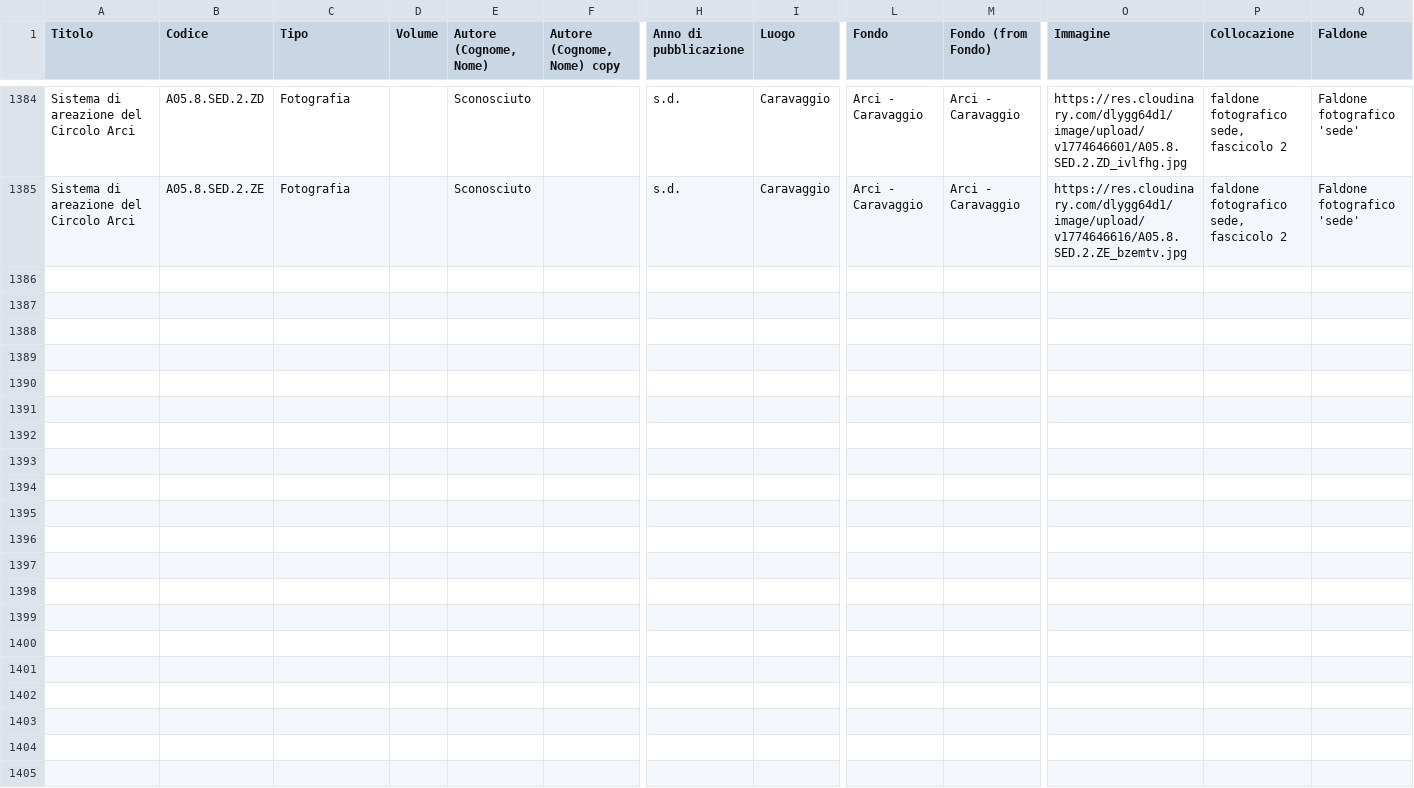
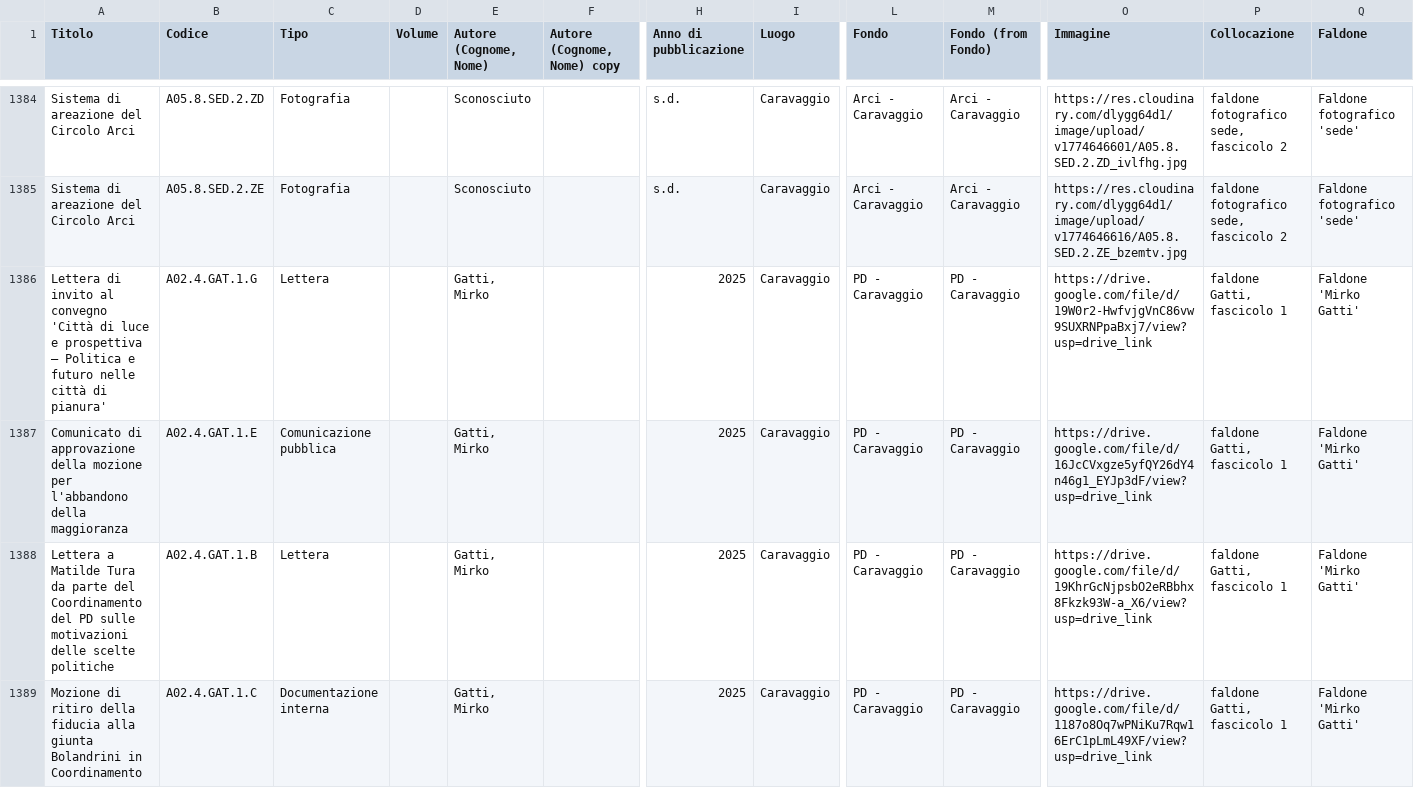
Before and after one commit to Archivio-Venturati/catalogo, a CSV file: Archivio.csv, drawn as a sheet; only a part is shown, gaps mark what is left out; rows hold the shown columns only; the diff covers the shown part only; the diff names each change by its address in the sheet, - before the commit and + after, or states it on an @@ line.

Commit message:
Add files via upload

```diff
--- a/Archivio.csv
+++ b/Archivio.csv
+row 1386: Lettera di invito al convegno 'Città di luce e prospettiva – Politica e futuro nelle città di pianura' | A02.4.GAT.1.G | Lettera |  | Gatti, Mirko |  | 2025 | Caravaggio | PD - Caravaggio | PD - Caravaggio | https://drive.google.com/file/d/19W0r2-HwfvjgVnC86vw9SUXRNPpaBxj7/view?usp=drive_link | faldone Gatti, fascicolo 1 | Faldone 'Mirko Gatti'
+row 1387: Comunicato di approvazione della mozione per l'abbandono della maggioranza | A02.4.GAT.1.E | Comunicazione pubblica |  | Gatti, Mirko |  | 2025 | Caravaggio | PD - Caravaggio | PD - Caravaggio | https://drive.google.com/file/d/16JcCVxgze5yfQY26dY4n46g1_EYJp3dF/view?usp=drive_link | faldone Gatti, fascicolo 1 | Faldone 'Mirko Gatti'
+row 1388: Lettera a Matilde Tura da parte del Coordinamento del PD sulle motivazioni delle scelte politiche | A02.4.GAT.1.B | Lettera |  | Gatti, Mirko |  | 2025 | Caravaggio | PD - Caravaggio | PD - Caravaggio | https://drive.google.com/file/d/19KhrGcNjpsbO2eRBbhx8Fkzk93W-a_X6/view?usp=drive_link | faldone Gatti, fascicolo 1 | Faldone 'Mirko Gatti'
+row 1389: Mozione di ritiro della fiducia alla giunta Bolandrini in Coordinamento | A02.4.GAT.1.C | Documentazione interna |  | Gatti, Mirko |  | 2025 | Caravaggio | PD - Caravaggio | PD - Caravaggio | https://drive.google.com/file/d/1187o8Oq7wPNiKu7Rqw16ErC1pLmL49XF/view?usp=drive_link | faldone Gatti, fascicolo 1 | Faldone 'Mirko Gatti'
```
Also changed, not shown: 3 added rows elsewhere in this file.
